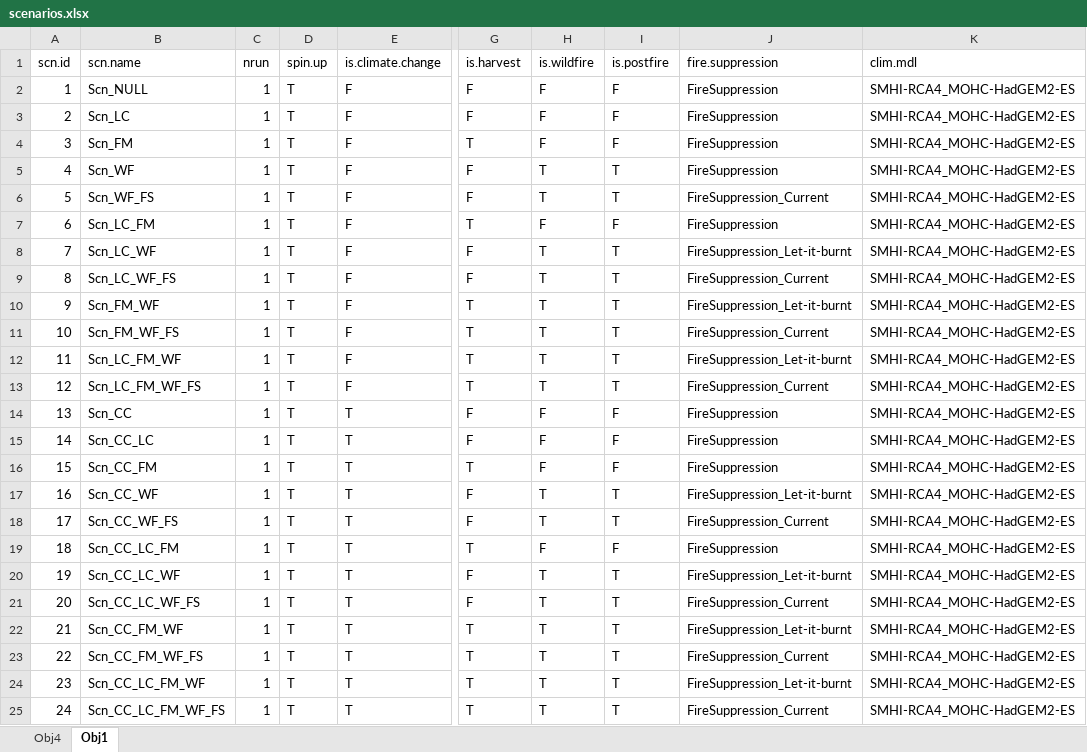
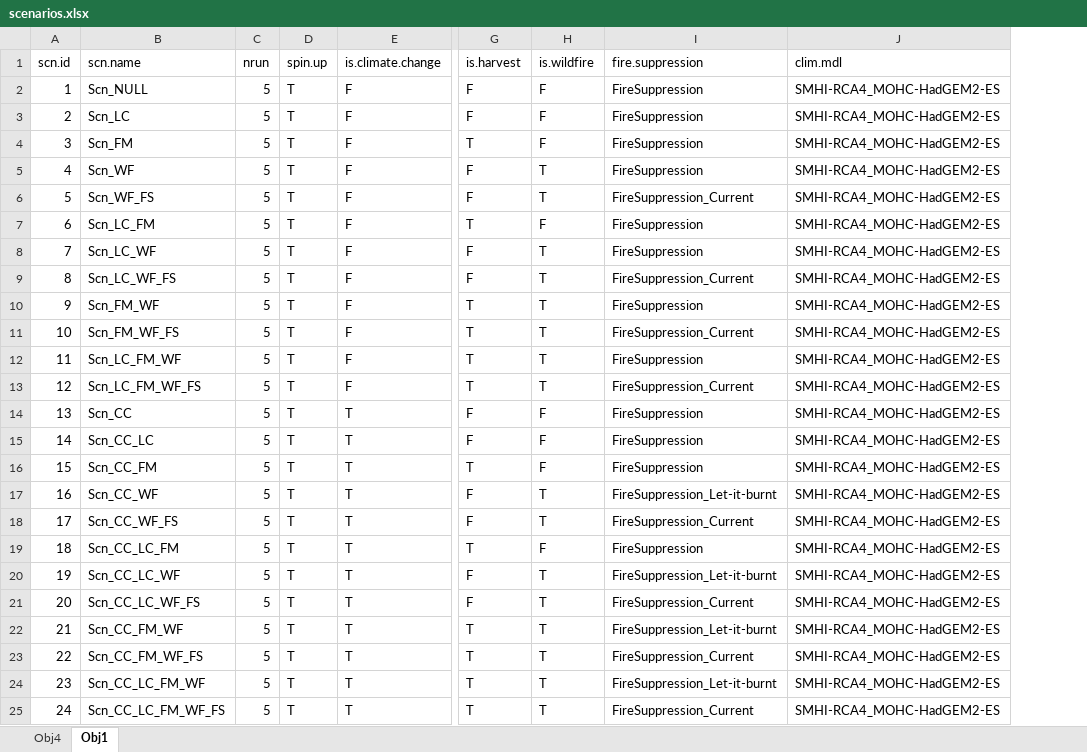
Before and after one commit to nuaquilue/MEDFIRE, an Excel workbook: scenarios.xlsx, sheet Obj1, drawn as a sheet; only a part is shown, gaps mark what is left out; values as stored, in another font and other column widths than the file's, no cell formats; removed rows and columns are numbered as before the commit, all else as after; the diff names each change by its address in the sheet, - before the commit and + after, or states it on an @@ line.

```diff
--- a/scenarios.xlsx (sheet Obj1)
+++ b/scenarios.xlsx (sheet Obj1)
-column I (is.postfire), rows 2-25: F | F | F | T | T | F | T | T | T | T | T | T | F | F | F | T | T | F | T | T | T | T | T | T
-C2:C25 (nrun): 1
+C2:C25 (nrun): 5
-I8 (fire.suppression): FireSuppression_Let-it-burnt
+I8 (fire.suppression): FireSuppression
-I10 (fire.suppression): FireSuppression_Let-it-burnt
+I10 (fire.suppression): FireSuppression
-I12 (fire.suppression): FireSuppression_Let-it-burnt
+I12 (fire.suppression): FireSuppression
```
Also changed, not shown: cell formats, 4 other files.
